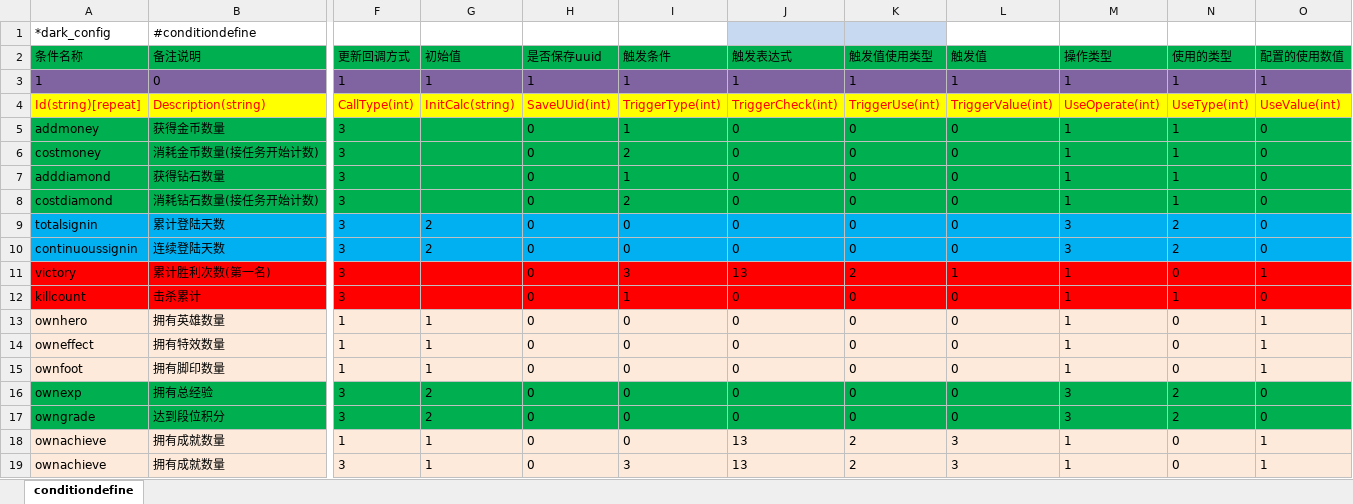
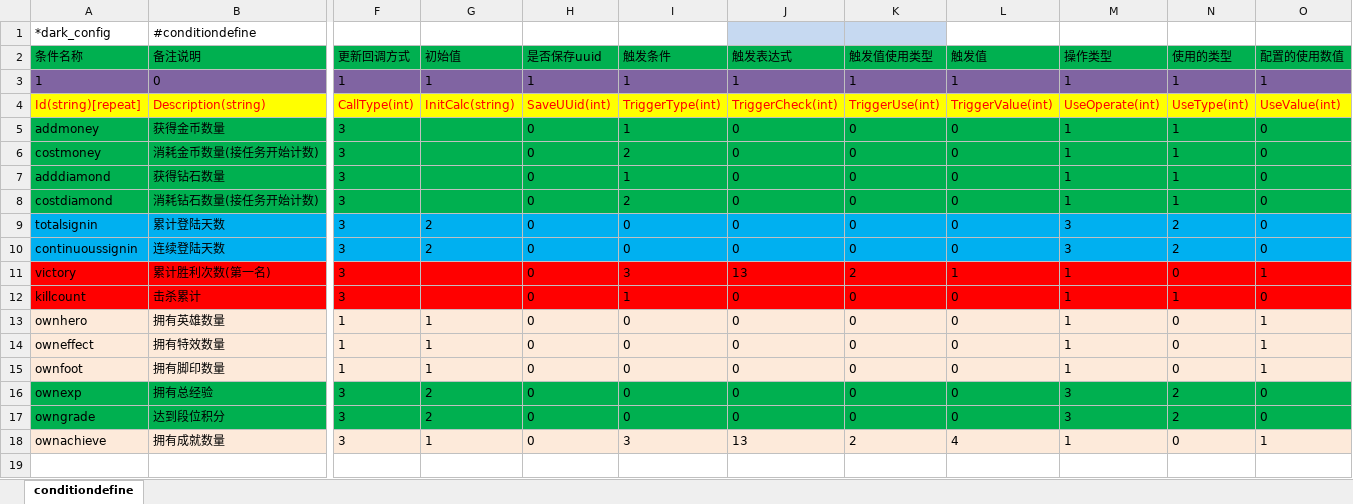
Before and after one commit to lori227/Fighter, an Excel workbook: Resource/excel/框架-条件定义.xlsx, sheet conditiondefine, drawn as a sheet; only a part is shown, gaps mark what is left out; values as stored, in another font and other column widths than the file's, no borders; conditional formats not drawn; removed rows and columns are numbered as before the commit, all else as after; rows hold the shown columns only; the diff names each change by its address in the sheet, - before the commit and + after, or states it on an @@ line.

Commit message:
update resource by parse tool

```diff
--- a/Resource/excel/框架-条件定义.xlsx (sheet conditiondefine)
+++ b/Resource/excel/框架-条件定义.xlsx (sheet conditiondefine)
-row 18: ownachieve | 拥有成就数量 | 1 | 1 | 0 | 0 | 13 | 2 | 3 | 1 | 0 | 1
-L18 (触发值): 3
+L18 (触发值): 4
```
Also changed, not shown: Resource/excel/玩家-属性定义.xlsx, 4 other files.
